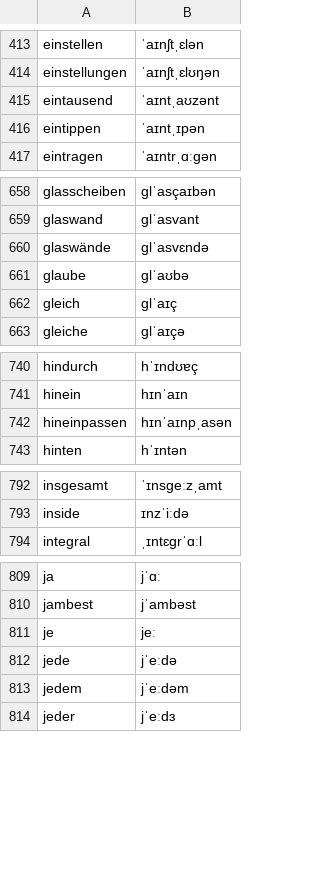
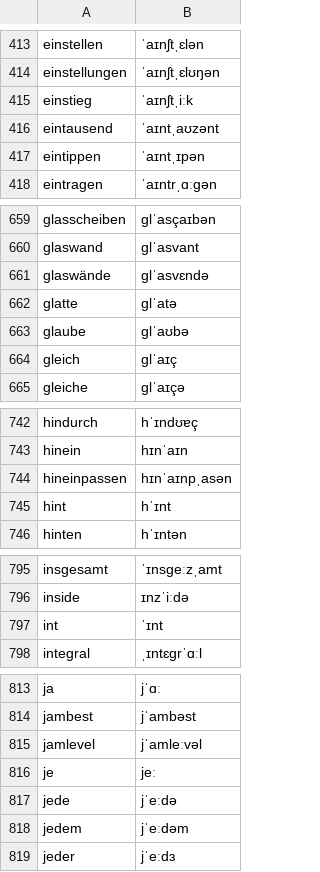
Before and after one commit to marceldaum-commits/AndroidApps, a TSV file: raumlicht/app/src/main/assets/stimme/woerter.tsv, drawn as a sheet; only a part is shown, gaps mark what is left out; the diff covers the shown part only; the diff names each change by its address in the sheet, - before the commit and + after, or states it on an @@ line.

```diff
--- a/raumlicht/app/src/main/assets/stimme/woerter.tsv
+++ b/raumlicht/app/src/main/assets/stimme/woerter.tsv
+row 415: einstieg | ˈaɪnʃtˌiːk
+row 662: glatte | ɡlˈatə
+row 745: hint | hˈɪnt
+row 797: int | ˈɪnt
+row 815: jamlevel | jˈamleːvəl
```
Also changed, not shown: 20 added rows elsewhere in this file, 25 other files.
